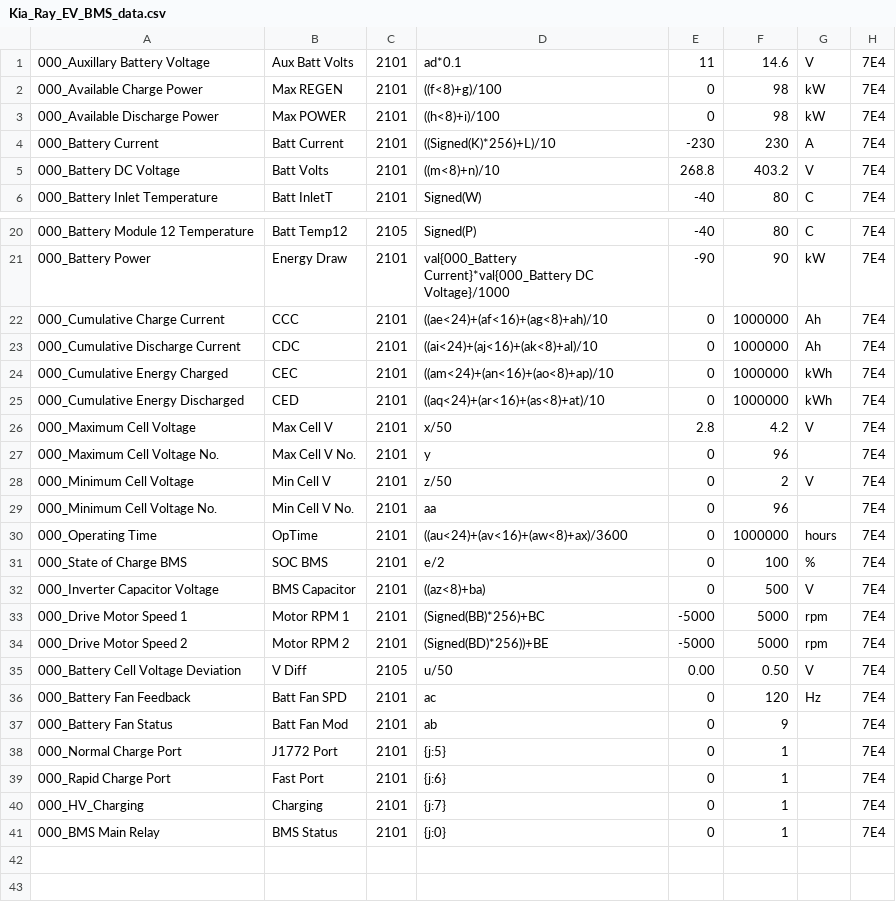
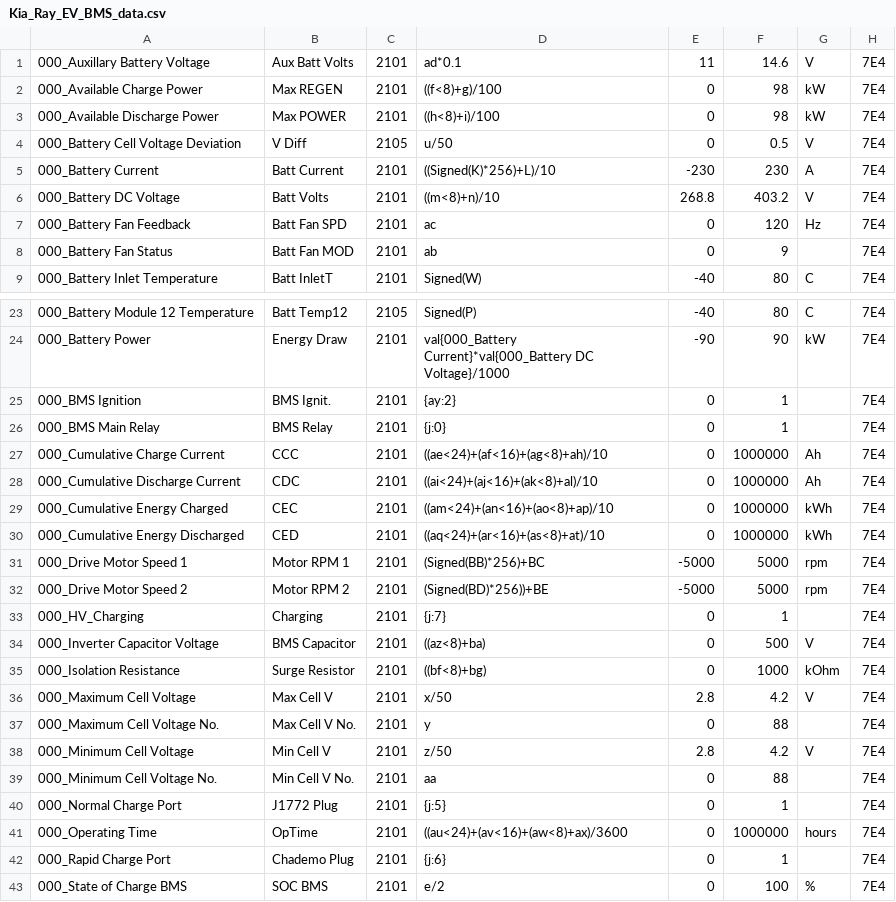
Before and after one commit to JejuSoul/OBD-PIDs-for-HKMC-EVs, a CSV file: Ray EV/extendedpids/Kia_Ray_EV_BMS_data.csv, drawn as a sheet; only a part is shown, gaps mark what is left out.

Commit message:
Updated Kia_Ray_EV_BMS_data.csv to match recent changes made in the SOUL EV file of the same name.

```diff
--- a/Ray EV/extendedpids/Kia_Ray_EV_BMS_data.csv
+++ b/Ray EV/extendedpids/Kia_Ray_EV_BMS_data.csv
@@ -3,4 +3,7 @@
 000_Available Discharge Power,Max POWER,2101,((h<8)+i)/100,0,98,kW,7E4
+000_Battery Cell Voltage Deviation,V Diff,2105,u/50,0,0.5,V,7E4
 000_Battery Current,Batt Current,2101,((Signed(K)*256)+L)/10,-230,230,A,7E4
 000_Battery DC Voltage,Batt Volts,2101,((m<8)+n)/10,268.8,403.2,V,7E4
+000_Battery Fan Feedback,Batt Fan SPD,2101,ac,0,120,Hz,7E4
+000_Battery Fan Status,Batt Fan MOD,2101,ab,0,9,,7E4
 000_Battery Inlet Temperature,Batt InletT,2101,Signed(W),-40,80,C,7E4
@@ -21,2 +24,4 @@
 000_Battery Power,Energy Draw,2101,val{000_Battery Current}*val{000_Battery DC Voltage}/1000,-90,90,kW,7E4
+000_BMS Ignition,BMS Ignit.,2101,{ay:2},0,1,,7E4
+000_BMS Main Relay,BMS Relay,2101,{j:0},0,1,,7E4
 000_Cumulative Charge Current,CCC,2101,((ae<24)+(af<16)+(ag<8)+ah)/10,0,1000000,Ah,7E4
@@ -25,17 +30,14 @@
 000_Cumulative Energy Discharged,CED,2101,((aq<24)+(ar<16)+(as<8)+at)/10,0,1000000,kWh,7E4
-000_Maximum Cell Voltage,Max Cell V,2101,x/50,2.8,4.2,V,7E4
-000_Maximum Cell Voltage No.,Max Cell V No.,2101,y,0,96,,7E4
-000_Minimum Cell Voltage,Min Cell V,2101,z/50,0,2,V,7E4
-000_Minimum Cell Voltage No.,Min Cell V No.,2101,aa,0,96,,7E4
-000_Operating Time,OpTime,2101,((au<24)+(av<16)+(aw<8)+ax)/3600,0,1000000,hours,7E4
-000_State of Charge BMS,SOC BMS,2101,e/2,0,100,%,7E4
-000_Inverter Capacitor Voltage,BMS Capacitor,2101,((az<8)+ba),0,500,V,7E4
 000_Drive Motor Speed 1,Motor RPM 1,2101,(Signed(BB)*256)+BC,-5000,5000,rpm,7E4
 000_Drive Motor Speed 2,Motor RPM 2,2101,(Signed(BD)*256))+BE,-5000,5000,rpm,7E4
-000_Battery Cell Voltage Deviation,V Diff,2105,u/50,0.00,0.50,V,7E4
-000_Battery Fan Feedback,Batt Fan SPD,2101,ac,0,120,Hz,7E4
-000_Battery Fan Status,Batt Fan Mod,2101,ab,0,9,,7E4
-000_Normal Charge Port,J1772 Port,2101,{j:5},0,1,,7E4
-000_Rapid Charge Port,Fast Port,2101,{j:6},0,1,,7E4
 000_HV_Charging,Charging,2101,{j:7},0,1,,7E4
-000_BMS Main Relay,BMS Status,2101,{j:0},0,1,,7E4
+000_Inverter Capacitor Voltage,BMS Capacitor,2101,((az<8)+ba),0,500,V,7E4
+000_Isolation Resistance,Surge Resistor,2101,((bf<8)+bg),0,1000,kOhm,7E4
+000_Maximum Cell Voltage,Max Cell V,2101,x/50,2.8,4.2,V,7E4
+000_Maximum Cell Voltage No.,Max Cell V No.,2101,y,0,88,,7E4
+000_Minimum Cell Voltage,Min Cell V,2101,z/50,2.8,4.2,V,7E4
+000_Minimum Cell Voltage No.,Min Cell V No.,2101,aa,0,88,,7E4
+000_Normal Charge Port,J1772 Plug,2101,{j:5},0,1,,7E4
+000_Operating Time,OpTime,2101,((au<24)+(av<16)+(aw<8)+ax)/3600,0,1000000,hours,7E4
+000_Rapid Charge Port,Chademo Plug,2101,{j:6},0,1,,7E4
+000_State of Charge BMS,SOC BMS,2101,e/2,0,100,%,7E4
```
